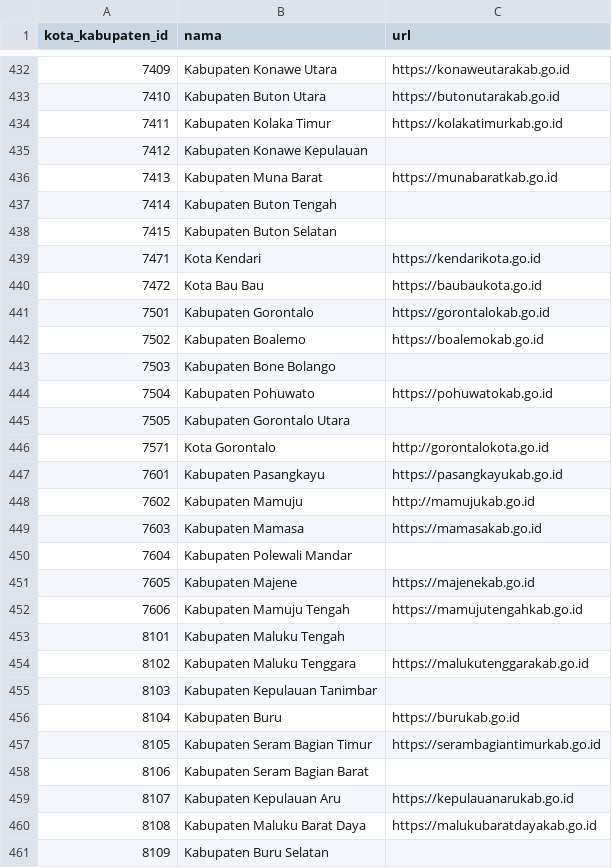
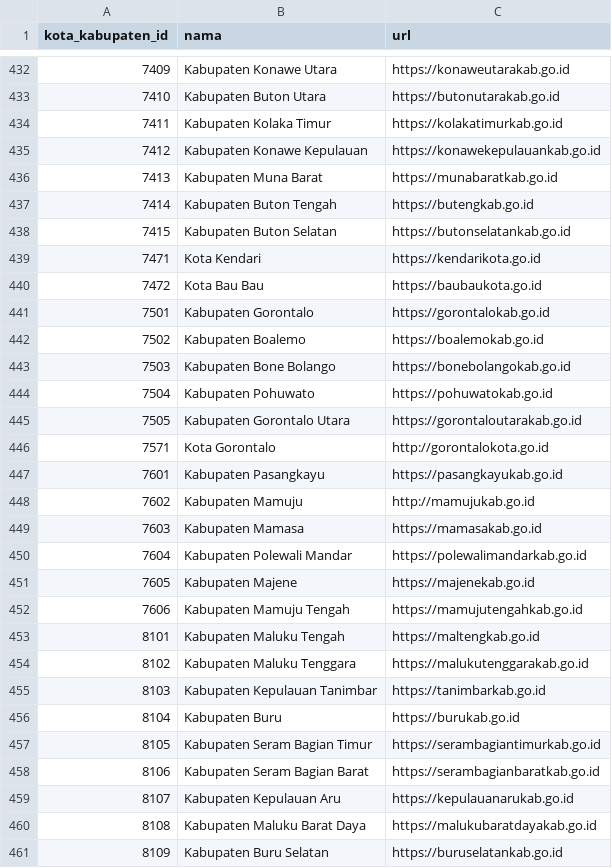
Before and after one commit to iamutaki/data-publik, a CSV file: dataset/wilayah/kota_kabupaten_website.csv, drawn as a sheet; only a part is shown, gaps mark what is left out; the diff covers the shown part only.

```diff
--- a/dataset/wilayah/kota_kabupaten_website.csv
+++ b/dataset/wilayah/kota_kabupaten_website.csv
@@ -434,6 +434,6 @@ kota_kabupaten_id,nama,url
 7411,Kabupaten Kolaka Timur,https://kolakatimurkab.go.id
-7412,Kabupaten Konawe Kepulauan,
+7412,Kabupaten Konawe Kepulauan,https://konawekepulauankab.go.id
 7413,Kabupaten Muna Barat,https://munabaratkab.go.id
-7414,Kabupaten Buton Tengah,
-7415,Kabupaten Buton Selatan,
+7414,Kabupaten Buton Tengah,https://butengkab.go.id
+7415,Kabupaten Buton Selatan,https://butonselatankab.go.id
 7471,Kota Kendari,https://kendarikota.go.id
@@ -442,5 +442,5 @@ kota_kabupaten_id,nama,url
 7502,Kabupaten Boalemo,https://boalemokab.go.id
-7503,Kabupaten Bone Bolango,
+7503,Kabupaten Bone Bolango,https://bonebolangokab.go.id
 7504,Kabupaten Pohuwato,https://pohuwatokab.go.id
-7505,Kabupaten Gorontalo Utara,
+7505,Kabupaten Gorontalo Utara,https://gorontaloutarakab.go.id
 7571,Kota Gorontalo,http://gorontalokota.go.id
@@ -449,13 +449,13 @@ kota_kabupaten_id,nama,url
 7603,Kabupaten Mamasa,https://mamasakab.go.id
-7604,Kabupaten Polewali Mandar,
+7604,Kabupaten Polewali Mandar,https://polewalimandarkab.go.id
 7605,Kabupaten Majene,https://majenekab.go.id
 7606,Kabupaten Mamuju Tengah,https://mamujutengahkab.go.id
-8101,Kabupaten Maluku Tengah,
+8101,Kabupaten Maluku Tengah,https://maltengkab.go.id
 8102,Kabupaten Maluku Tenggara,https://malukutenggarakab.go.id
-8103,Kabupaten Kepulauan Tanimbar,
+8103,Kabupaten Kepulauan Tanimbar,https://tanimbarkab.go.id
 8104,Kabupaten Buru,https://burukab.go.id
 8105,Kabupaten Seram Bagian Timur,https://serambagiantimurkab.go.id
-8106,Kabupaten Seram Bagian Barat,
+8106,Kabupaten Seram Bagian Barat,https://serambagianbaratkab.go.id
 8107,Kabupaten Kepulauan Aru,https://kepulauanarukab.go.id
 8108,Kabupaten Maluku Barat Daya,https://malukubaratdayakab.go.id
-8109,Kabupaten Buru Selatan,
+8109,Kabupaten Buru Selatan,https://buruselatankab.go.id
```
Also changed, not shown: 42 edited cells elsewhere in this file.
